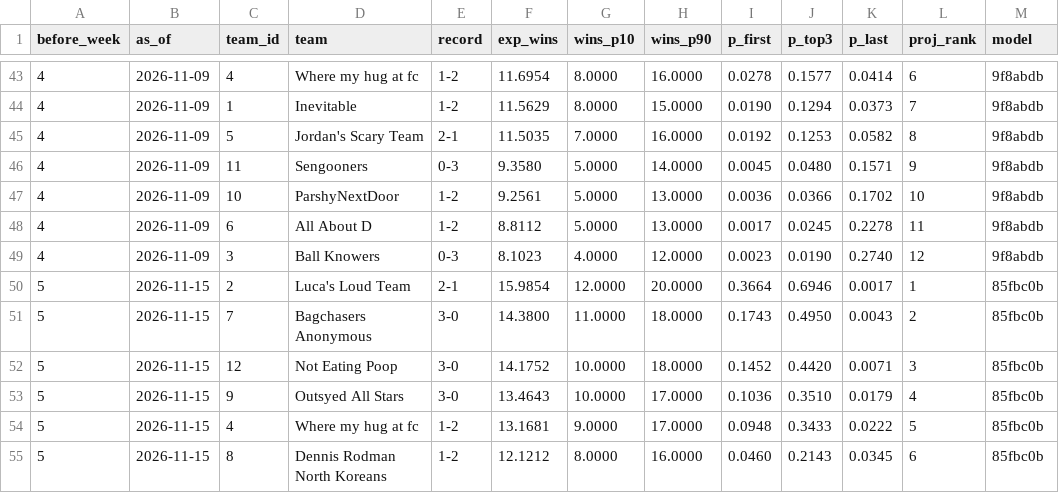
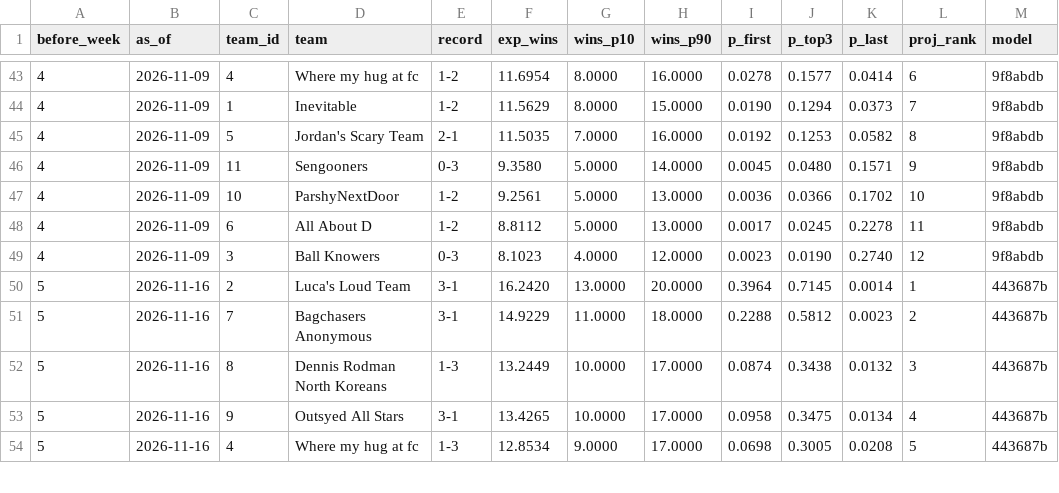
Before and after one commit to Will0Wot/Fantasy_Calculator, a CSV file: tracking/2026-27/standings.csv, drawn as a sheet; only a part is shown, gaps mark what is left out; the diff covers the shown part only.

```diff
--- a/tracking/2026-27/standings.csv
+++ b/tracking/2026-27/standings.csv
@@ -49,7 +49,6 @@ before_week,as_of,team_id,team,record,exp_wins,wins_p10,wins_p90,p_first,p_top3,
 4,2026-11-09,3,Ball Knowers,0-3,8.1023,4.0000,12.0000,0.0023,0.0190,0.2740,12,9f8abdb
-5,2026-11-15,2,Luca's Loud Team,2-1,15.9854,12.0000,20.0000,0.3664,0.6946,0.0017,1,85fbc0b
-5,2026-11-15,7,Bagchasers Anonymous,3-0,14.3800,11.0000,18.0000,0.1743,0.4950,0.0043,2,85fbc0b
-5,2026-11-15,12,Not Eating Poop,3-0,14.1752,10.0000,18.0000,0.1452,0.4420,0.0071,3,85fbc0b
-5,2026-11-15,9,Outsyed All Stars,3-0,13.4643,10.0000,17.0000,0.1036,0.3510,0.0179,4,85fbc0b
-5,2026-11-15,4,Where my hug at fc,1-2,13.1681,9.0000,17.0000,0.0948,0.3433,0.0222,5,85fbc0b
-5,2026-11-15,8,Dennis Rodman North Koreans,1-2,12.1212,8.0000,16.0000,0.0460,0.2143,0.0345,6,85fbc0b
+5,2026-11-16,2,Luca's Loud Team,3-1,16.2420,13.0000,20.0000,0.3964,0.7145,0.0014,1,443687b
+5,2026-11-16,7,Bagchasers Anonymous,3-1,14.9229,11.0000,18.0000,0.2288,0.5812,0.0023,2,443687b
+5,2026-11-16,8,Dennis Rodman North Koreans,1-3,13.2449,10.0000,17.0000,0.0874,0.3438,0.0132,3,443687b
+5,2026-11-16,9,Outsyed All Stars,3-1,13.4265,10.0000,17.0000,0.0958,0.3475,0.0134,4,443687b
+5,2026-11-16,4,Where my hug at fc,1-3,12.8534,9.0000,17.0000,0.0698,0.3005,0.0208,5,443687b
```
Also changed, not shown: 2 added rows, 1 removed row and 44 edited cells elsewhere in this file, tracking/2026-27/matchups.csv, tracking/2026-27/players.csv, 6 other files.
